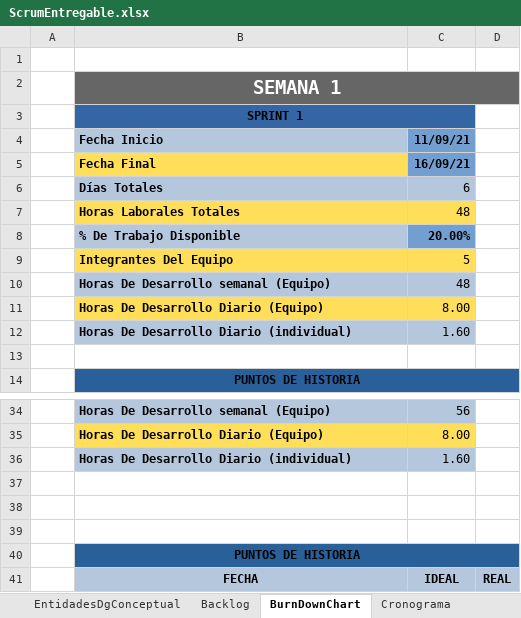
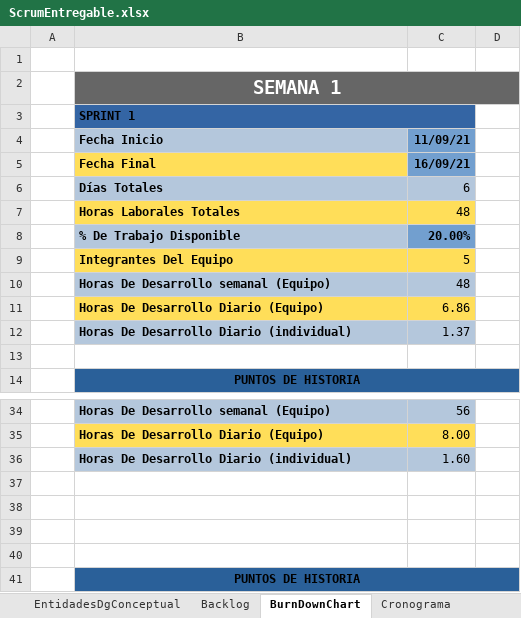
Before and after one commit to luvhines/MinTicDS, an Excel workbook: ScrumEntregable.xlsx, sheet BurnDownChart, drawn as a sheet; only a part is shown, gaps mark what is left out; the shorter side is filled out with more unchanged rows; values as stored, in another font and other column widths than the file's, no borders; charts and pictures not drawn; the diff names each change by its address in the sheet, - before the commit and + after, or states it on an @@ line.

```diff
--- a/ScrumEntregable.xlsx (sheet BurnDownChart)
+++ b/ScrumEntregable.xlsx (sheet BurnDownChart)
-B3 alignment: center
+B3 alignment: left
-C11: 8.00
+C11: 6.86
-C12: 1.60
+C12: 1.37
+row 37: (empty)
```
Also changed, not shown: sheet Cronograma, charts or pictures, 1 other file.
